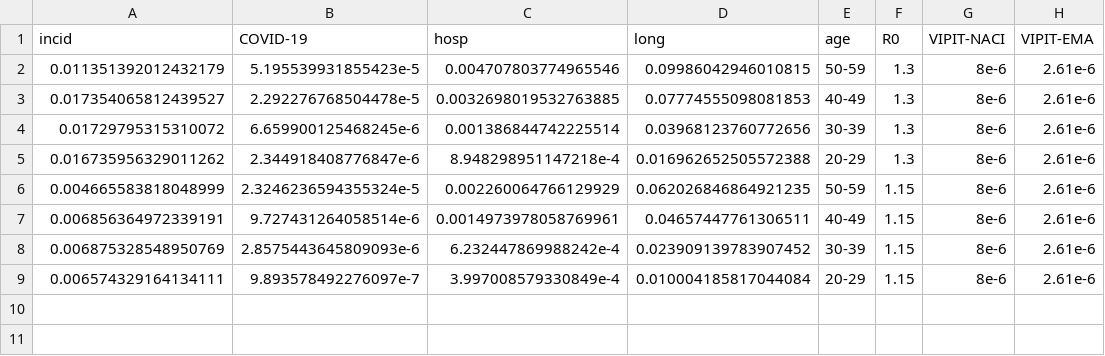
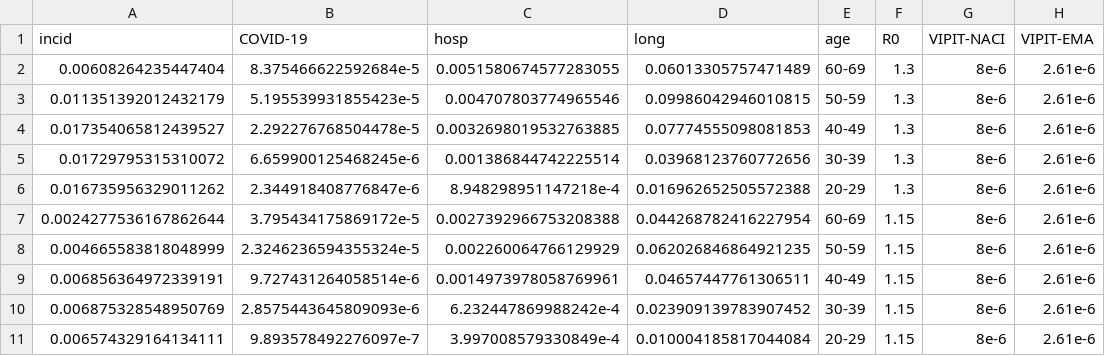
Before and after one commit to aminadibi/astrazenecaVIPIT, a CSV file: personalRisk.csv, drawn as a sheet.

Commit message:
added CIs and personal risk to abstract

```diff
--- a/personalRisk.csv
+++ b/personalRisk.csv
@@ -1,2 +1,3 @@
 incid,COVID-19,hosp,long,age,R0,VIPIT-NACI,VIPIT-EMA
+0.00608264235447404,8.375466622592684e-5,0.0051580674577283055,0.06013305757471489,60-69,1.3,8e-6,2.61e-6
 0.011351392012432179,5.195539931855423e-5,0.004707803774965546,0.09986042946010815,50-59,1.3,8e-6,2.61e-6
@@ -5,2 +6,3 @@ incid,COVID-19,hosp,long,age,R0,VIPIT-NACI,VIPIT-EMA
 0.016735956329011262,2.344918408776847e-6,8.948298951147218e-4,0.016962652505572388,20-29,1.3,8e-6,2.61e-6
+0.0024277536167862644,3.795434175869172e-5,0.0027392966753208388,0.044268782416227954,60-69,1.15,8e-6,2.61e-6
 0.004665583818048999,2.3246236594355324e-5,0.002260064766129929,0.062026846864921235,50-59,1.15,8e-6,2.61e-6
```
Also changed, not shown: 6 other files.
